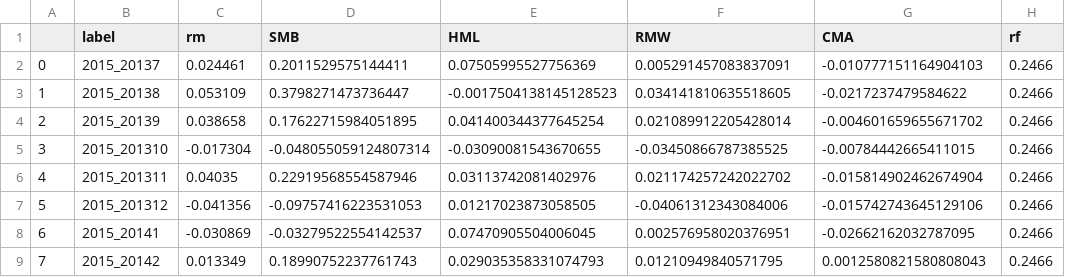
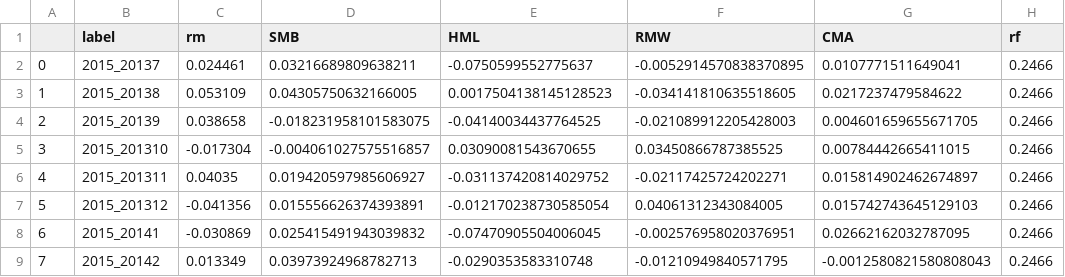
Before and after one commit to zhangyiyao020801/FamaFrench, a CSV file: data/step3/2015.csv, drawn as a sheet; only a part is shown; the diff covers the shown part only; the diff names each change by its address in the sheet, - before the commit and + after, or states it on an @@ line.

```diff
--- a/data/step3/2015.csv
+++ b/data/step3/2015.csv
-D2 (SMB): 0.2011529575144411
+D2 (SMB): 0.03216689809638211
-E2 (HML): 0.07505995527756369
+E2 (HML): -0.0750599552775637
-F2 (RMW): 0.005291457083837091
+F2 (RMW): -0.0052914570838370895
-G2 (CMA): -0.010777151164904103
+G2 (CMA): 0.0107771511649041
-D3 (SMB): 0.3798271473736447
+D3 (SMB): 0.04305750632166005
-E3 (HML): -0.0017504138145128523
+E3 (HML): 0.0017504138145128523
-F3 (RMW): 0.034141810635518605
+F3 (RMW): -0.034141810635518605
-G3 (CMA): -0.0217237479584622
+G3 (CMA): 0.0217237479584622
-D4 (SMB): 0.17622715984051895
+D4 (SMB): -0.018231958101583075
-E4 (HML): 0.041400344377645254
+E4 (HML): -0.04140034437764525
-F4 (RMW): 0.021089912205428014
+F4 (RMW): -0.021089912205428003
-G4 (CMA): -0.004601659655671702
+G4 (CMA): 0.004601659655671705
-D5 (SMB): -0.048055059124807314
+D5 (SMB): -0.004061027575516857
-E5 (HML): -0.03090081543670655
+E5 (HML): 0.03090081543670655
-F5 (RMW): -0.03450866787385525
+F5 (RMW): 0.03450866787385525
-G5 (CMA): -0.00784442665411015
+G5 (CMA): 0.00784442665411015
-D6 (SMB): 0.22919568554587946
+D6 (SMB): 0.019420597985606927
-E6 (HML): 0.03113742081402976
+E6 (HML): -0.031137420814029752
-F6 (RMW): 0.021174257242022702
+F6 (RMW): -0.02117425724202271
-G6 (CMA): -0.015814902462674904
+G6 (CMA): 0.015814902462674897
-D7 (SMB): -0.09757416223531053
+D7 (SMB): 0.015556626374393891
-E7 (HML): 0.01217023873058505
+E7 (HML): -0.012170238730585054
-F7 (RMW): -0.04061312343084006
+F7 (RMW): 0.04061312343084005
-G7 (CMA): -0.015742743645129106
+G7 (CMA): 0.015742743645129103
-D8 (SMB): -0.03279522554142537
+D8 (SMB): 0.025415491943039832
-E8 (HML): 0.07470905504006045
+E8 (HML): -0.07470905504006045
-F8 (RMW): 0.002576958020376951
+F8 (RMW): -0.002576958020376951
-G8 (CMA): -0.02662162032787095
+G8 (CMA): 0.02662162032787095
-D9 (SMB): 0.18990752237761743
+D9 (SMB): 0.03973924968782713
-E9 (HML): 0.029035358331074793
+E9 (HML): -0.0290353583310748
-F9 (RMW): 0.01210949840571795
+F9 (RMW): -0.01210949840571795
-G9 (CMA): 0.0012580821580808043
+G9 (CMA): -0.0012580821580808043
```
Also changed, not shown: 68 edited cells elsewhere in this file, data/step3/2013.csv, data/step3/2016.csv, 33 other files.
